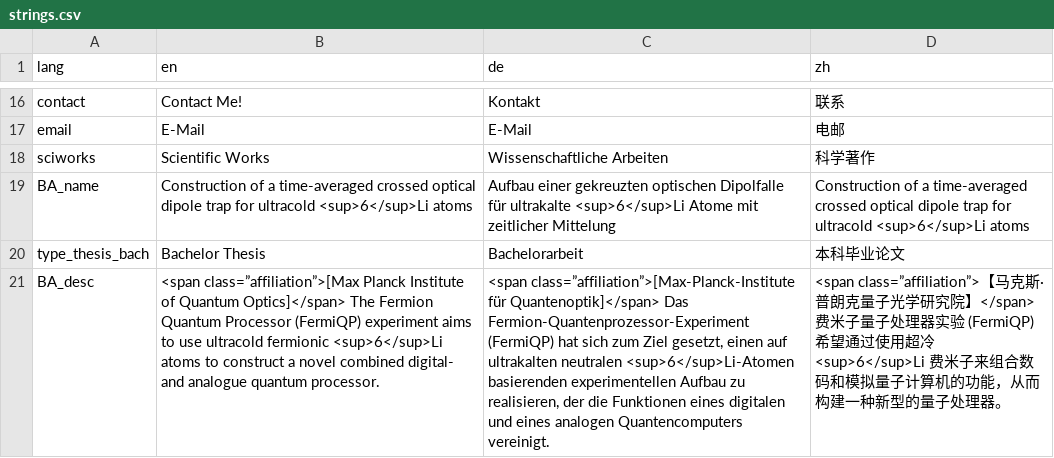
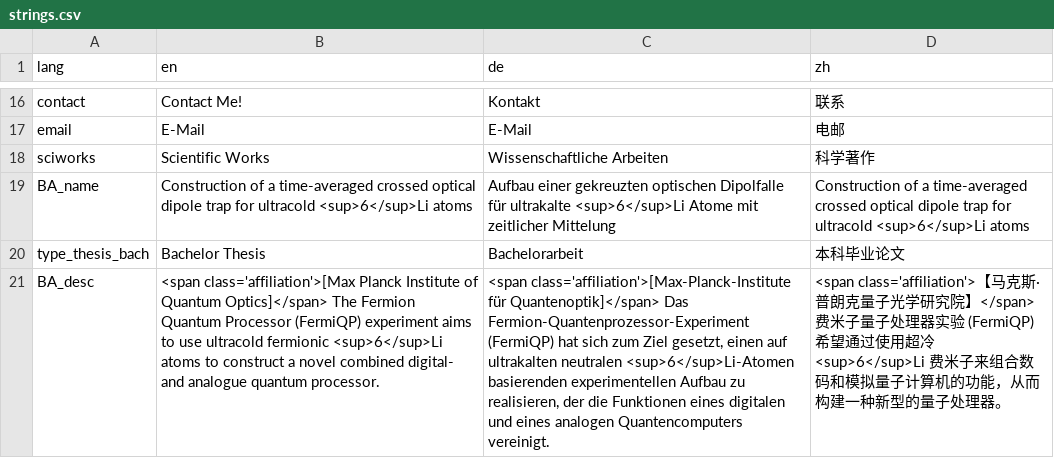
Before and after one commit to sunjerry019/profile-repo, a CSV file: include/strings.csv, drawn as a sheet; only a part is shown, gaps mark what is left out; the diff names each change by its address in the sheet, - before the commit and + after, or states it on an @@ line.

```diff
--- a/include/strings.csv
+++ b/include/strings.csv
-B21 (en): <span class=”affiliation”>[Max Planck Institute…
+B21 (en): <span class='affiliation'>[Max Planck Institute…
-C21 (de): <span class=”affiliation”>[Max-Planck-Institute für Quantenoptik]</span>…
+C21 (de): <span class='affiliation'>[Max-Planck-Institute für Quantenoptik]</span>…
-D21 (zh): <span class=”affiliation”>【马克斯…
+D21 (zh): <span class='affiliation'>【马克斯…
```
Also changed, not shown: 1 other file.
